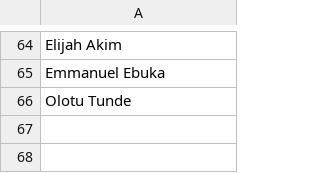
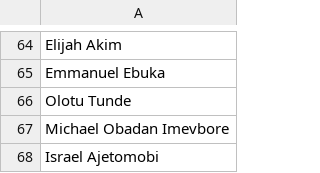
Before and after one commit to Greatcard11/Attendance, a CSV file: employee.csv, drawn as a sheet; only a part is shown, gaps mark what is left out; the diff names each change by its address in the sheet, - before the commit and + after, or states it on an @@ line.

Commit message:
Update employee.csv

```diff
--- a/employee.csv
+++ b/employee.csv
+row 67: Michael Obadan Imevbore
+row 68: Israel Ajetomobi
```
